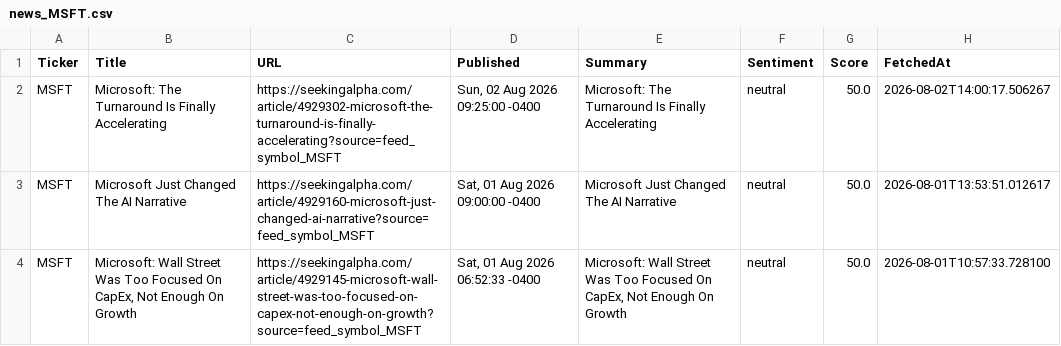
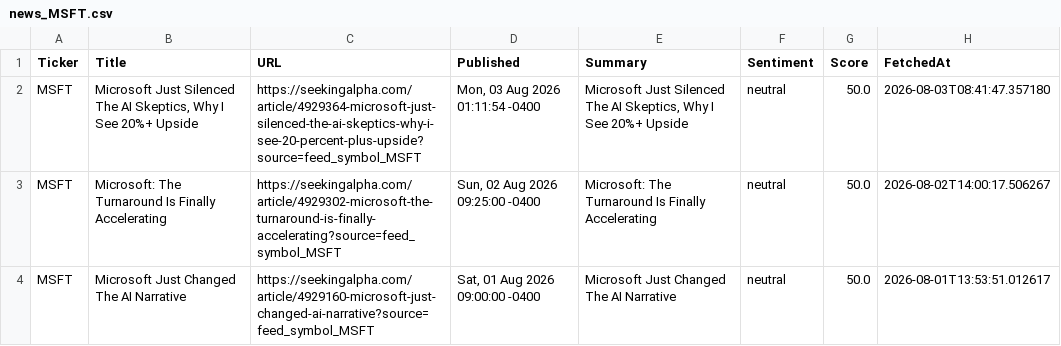
Before and after one commit to timursk99-ai/news-pipeline, a CSV file: news_MSFT.csv, drawn as a sheet; only a part is shown; the shorter side is filled out with more unchanged rows.

```diff
--- a/news_MSFT.csv
+++ b/news_MSFT.csv
@@ -1,2 +1,3 @@
 Ticker,Title,URL,Published,Summary,Sentiment,Score,FetchedAt
+MSFT,"Microsoft Just Silenced The AI Skeptics, Why I See 20%+ Upside",https://seekingalpha.com/article/4929364-microsoft-just-silenced-the-ai-skeptics-why-i-see-20-percent-plus-upside?source=feed_symbol_MSFT,"Mon, 03 Aug 2026 01:11:54 -0400","Microsoft Just Silenced The AI Skeptics, Why I See 20%+ Upside",neutral,50.0,2026-08-03T08:41:47.357180
 MSFT,Microsoft: The Turnaround Is Finally Accelerating,https://seekingalpha.com/article/4929302-microsoft-the-turnaround-is-finally-accelerating?source=feed_symbol_MSFT,"Sun, 02 Aug 2026 09:25:00 -0400",Microsoft: The Turnaround Is Finally Accelerating,neutral,50.0,2026-08-02T14:00:17.506267
```
Also changed, not shown: news_AAPL.csv.
